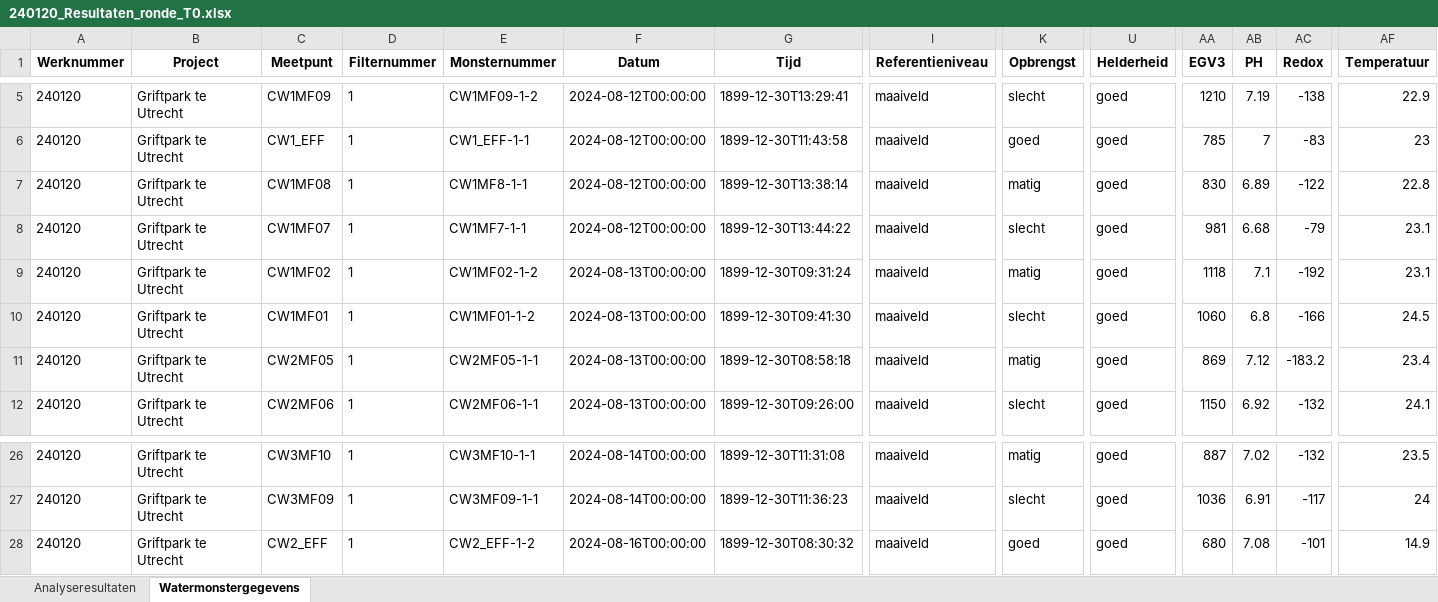
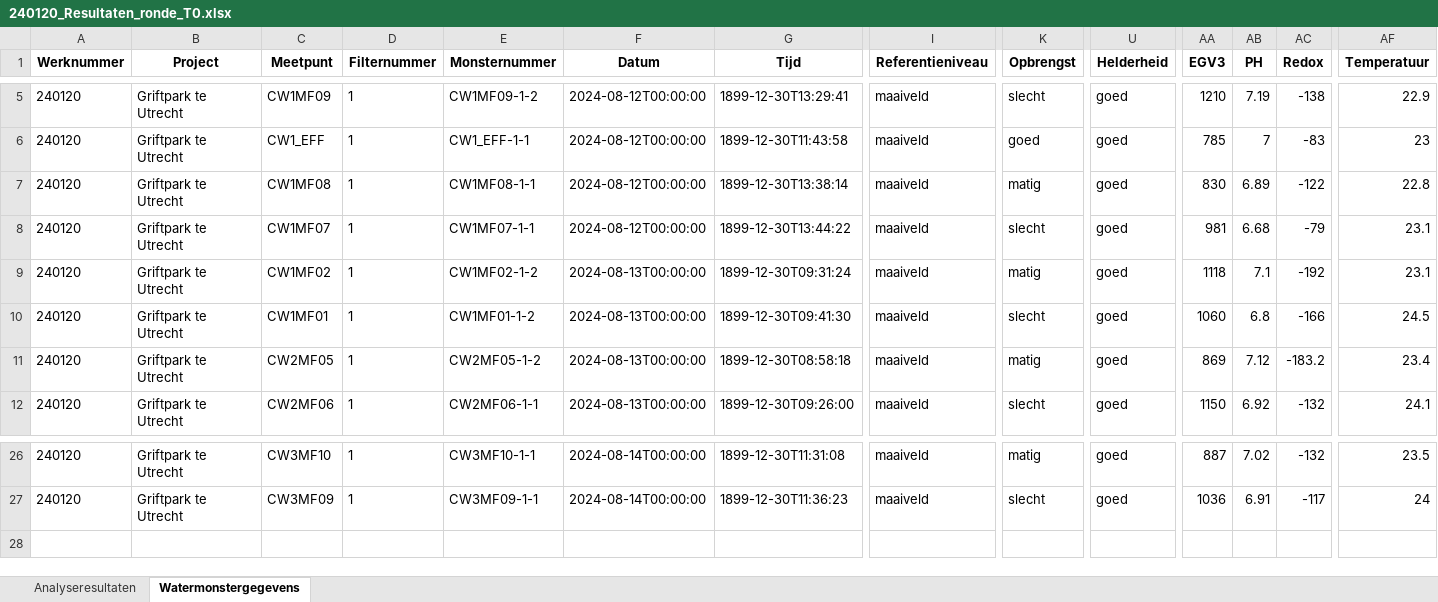
Before and after one commit to MiBiPreT-FieldSites/constructed-wetland, an Excel workbook: data/raw/CW_field_meassurements/Raw_data_lab/240120_Resultaten_ronde_T0.xlsx, sheet Watermonstergegevens, drawn as a sheet; only a part is shown, gaps mark what is left out; values as stored, in another font and other column widths than the file's, no borders; rows hold the shown columns only; the diff names each change by its address in the sheet, - before the commit and + after, or states it on an @@ line.

Commit message:
remoce cw2_EEF-1-2 from first sheet and rename CW2MF05-1-1 to CW2MF05-1-2 in second sheet

```diff
--- a/data/raw/CW_field_meassurements/Raw_data_lab/240120_Resultaten_ronde_T0.xlsx (sheet Watermonstergegevens)
+++ b/data/raw/CW_field_meassurements/Raw_data_lab/240120_Resultaten_ronde_T0.xlsx (sheet Watermonstergegevens)
-E7 (Monsternummer): CW1MF8-1-1
+E7 (Monsternummer): CW1MF08-1-1
-E8 (Monsternummer): CW1MF7-1-1
+E8 (Monsternummer): CW1MF07-1-1
-E11 (Monsternummer): CW2MF05-1-1
+E11 (Monsternummer): CW2MF05-1-2
-row 28: 240120 | Griftpark te Utrecht | CW2_EFF | 1 | CW2_EFF-1-2 | 2024-08-16T00:00:00 | 1899-12-30T08:30:32 | maaiveld | goed | goed | 680 | 7.08 | -101 | 14.9
```
Also changed, not shown: sheet Analyseresultaten.
